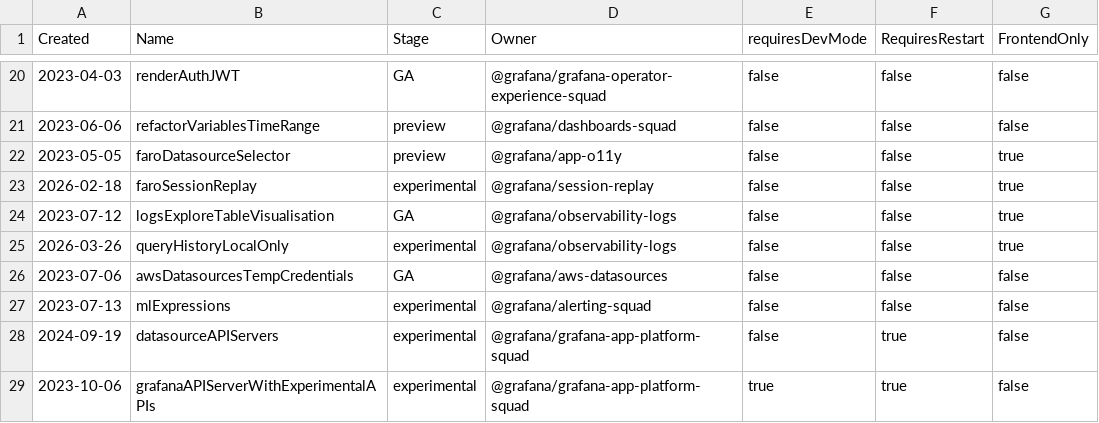
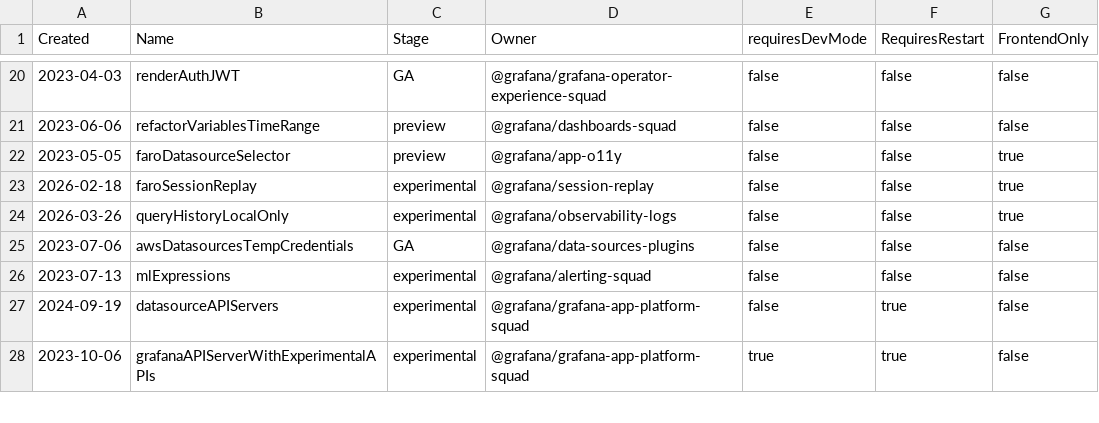
Before and after one commit to DjNime37/grafana, a CSV file: pkg/services/featuremgmt/toggles_gen.csv, drawn as a sheet; only a part is shown, gaps mark what is left out.

```diff
--- a/pkg/services/featuremgmt/toggles_gen.csv
+++ b/pkg/services/featuremgmt/toggles_gen.csv
@@ -23,5 +23,4 @@ Created,Name,Stage,Owner,requiresDevMode,RequiresRestart,FrontendOnly
 2026-02-18,faroSessionReplay,experimental,@grafana/session-replay,false,false,true
-2023-07-12,logsExploreTableVisualisation,GA,@grafana/observability-logs,false,false,true
 2026-03-26,queryHistoryLocalOnly,experimental,@grafana/observability-logs,false,false,true
-2023-07-06,awsDatasourcesTempCredentials,GA,@grafana/aws-datasources,false,false,false
+2023-07-06,awsDatasourcesTempCredentials,GA,@grafana/data-sources-plugins,false,false,false
 2023-07-13,mlExpressions,experimental,@grafana/alerting-squad,false,false,false
```
Also changed, not shown: 7 other files.
